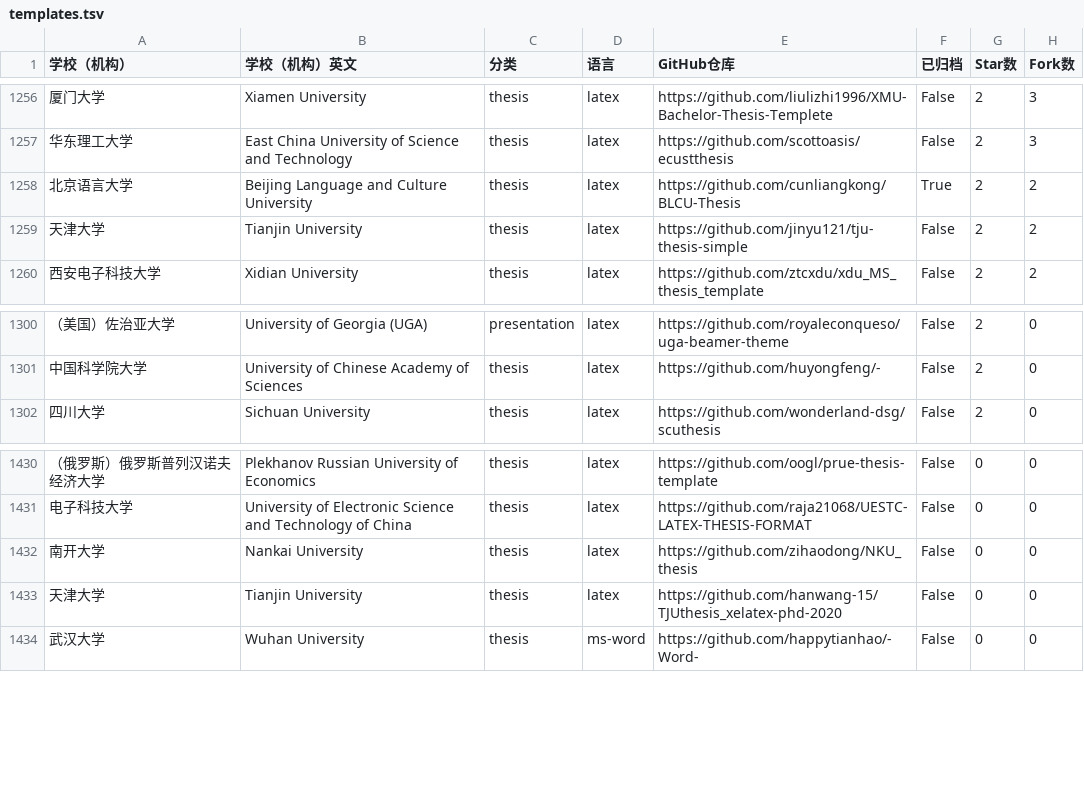
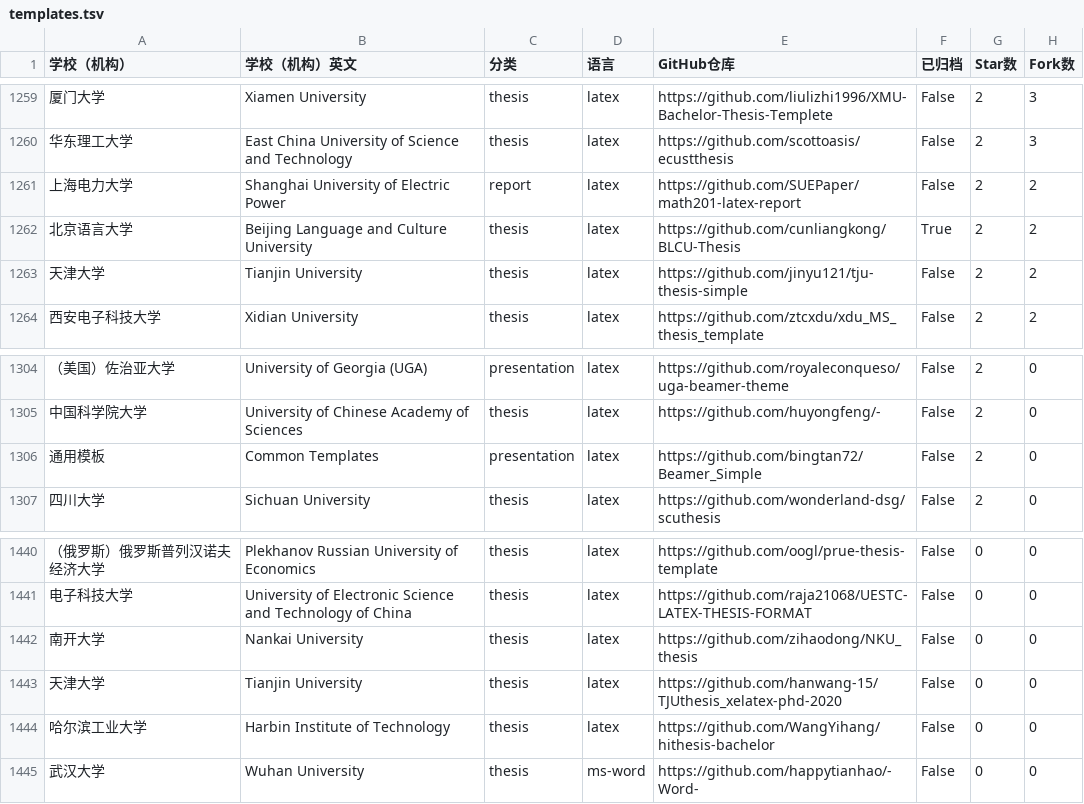
Before and after one commit to hantang/latex-templates, a TSV file: data/templates.tsv, drawn as a sheet; only a part is shown, gaps mark what is left out; the diff covers the shown part only.

```diff
--- a/data/templates.tsv
+++ b/data/templates.tsv
@@ -1257,2 +1260,3 @@
 华东理工大学	East China University of Science and Technology	thesis	latex	https://github.com/scottoasis/ecustthesis	False	2	3
+上海电力大学	Shanghai University of Electric Power	report	latex	https://github.com/SUEPaper/math201-latex-report	False	2	2
 北京语言大学	Beijing Language and Culture University	thesis	latex	https://github.com/cunliangkong/BLCU-Thesis	True	2	2
@@ -1301,2 +1305,3 @@
 中国科学院大学	University of Chinese Academy of Sciences	thesis	latex	https://github.com/huyongfeng/-	False	2	0
+通用模板	Common Templates	presentation	latex	https://github.com/bingtan72/Beamer_Simple	False	2	0
 四川大学	Sichuan University	thesis	latex	https://github.com/wonderland-dsg/scuthesis	False	2	0
@@ -1433,2 +1443,3 @@
 天津大学	Tianjin University	thesis	latex	https://github.com/hanwang-15/TJUthesis_xelatex-phd-2020	False	0	0
+哈尔滨工业大学	Harbin Institute of Technology	thesis	latex	https://github.com/WangYihang/hithesis-bachelor	False	0	0
 武汉大学	Wuhan University	thesis	ms-word	https://github.com/happytianhao/-Word-	False	0	0
```
Also changed, not shown: 8 added rows elsewhere in this file, 4 other files.
